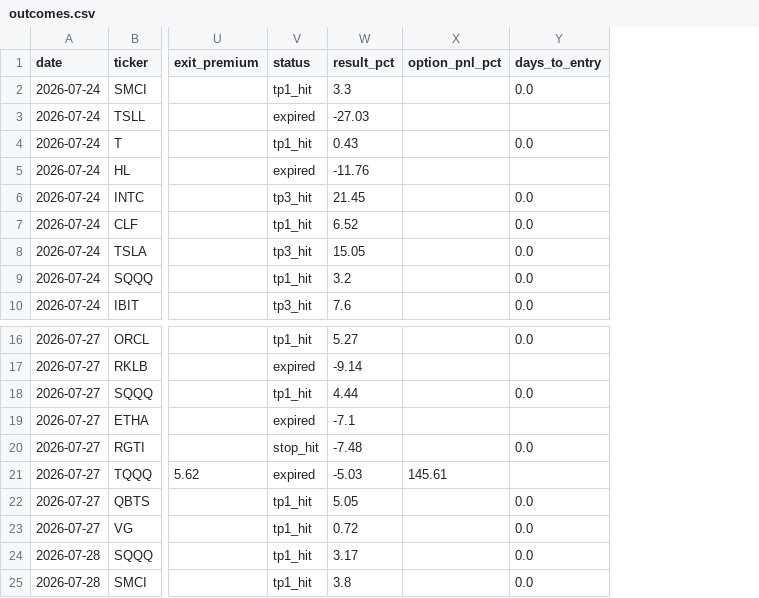
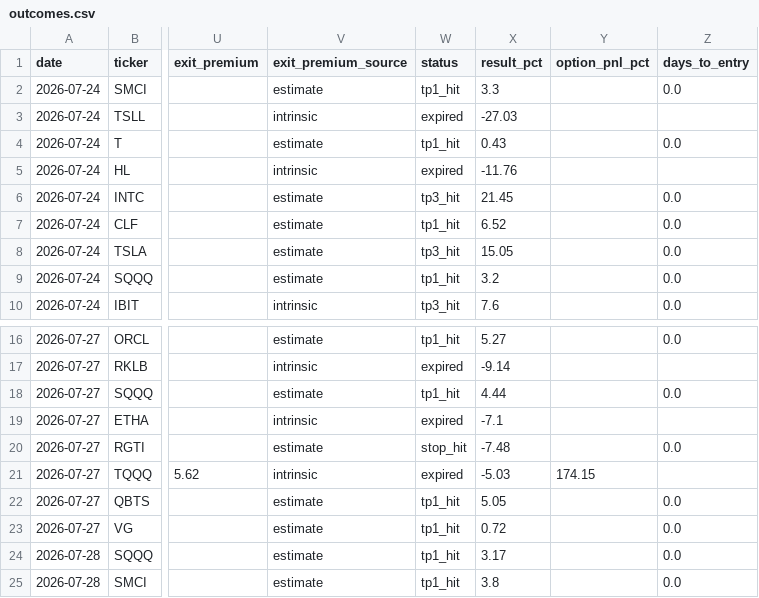
Before and after one commit to nasralsws8-web/screen-option-report, a CSV file: outcomes.csv, drawn as a sheet; only a part is shown, gaps mark what is left out; addresses are those after the commit; the diff covers the shown part only; the diff names each change by its address in the sheet, - before the commit and + after, or states it on an @@ line.

```diff
--- a/outcomes.csv
+++ b/outcomes.csv
+column V (exit_premium_source), rows 2-10: estimate | intrinsic | estimate | intrinsic | estimate | estimate | estimate | estimate | intrinsic; rows 16-25: estimate | intrinsic | estimate | intrinsic | estimate | intrinsic | estimate | estimate | estimate | estimate
-Y21 (option_pnl_pct): 145.61
+Y21 (option_pnl_pct): 174.15
```
Also changed, not shown: 51 edited cells elsewhere in this file, 2 other files.
